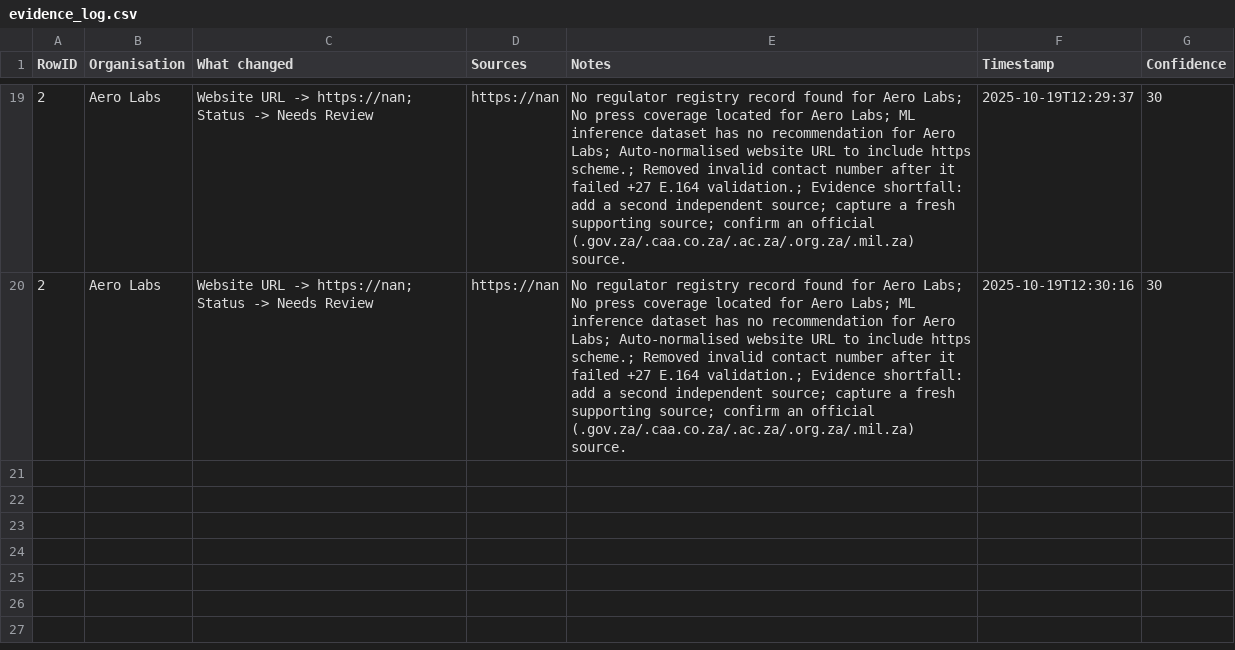
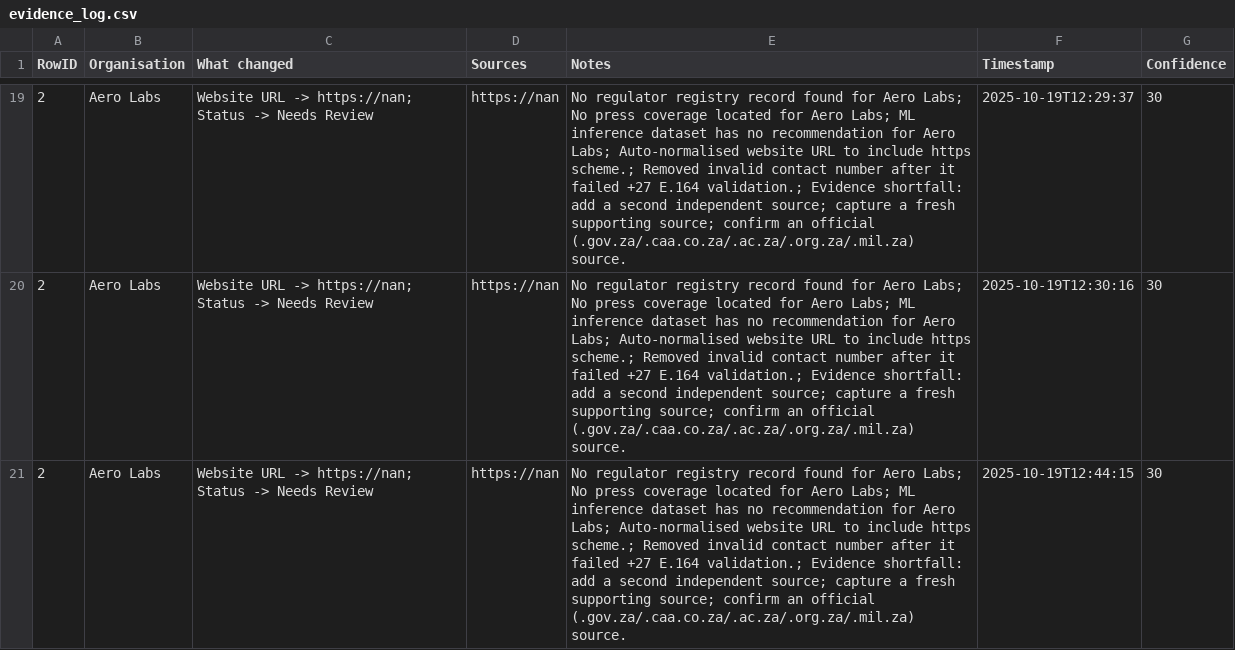
Before and after one commit to IAmJonoBo/watercrawl, a CSV file: data/interim/evidence_log.csv, drawn as a sheet; only a part is shown, gaps mark what is left out.

```diff
--- a/data/interim/evidence_log.csv
+++ b/data/interim/evidence_log.csv
@@ -20 +20,2 @@ RowID,Organisation,What changed,Sources,Notes,Timestamp,Confidence
 2,Aero Labs,Website URL -> https://nan; Status -> Needs Review,https://nan,No regulator registry record found for Aero Labs; No press coverage located for Aero Labs; ML inference dataset has no recommendation for Aero Labs; Auto-normalised website URL to include https scheme.; Removed invalid contact number after it failed +27 E.164 validation.; Evidence shortfall: add a second independent source; capture a fresh supporting source; confirm an official (.gov.za/.caa.co.za/.ac.za/.org.za/.mil.za) source.,2025-10-19T12:30:16,30
+2,Aero Labs,Website URL -> https://nan; Status -> Needs Review,https://nan,No regulator registry record found for Aero Labs; No press coverage located for Aero Labs; ML inference dataset has no recommendation for Aero Labs; Auto-normalised website URL to include https scheme.; Removed invalid contact number after it failed +27 E.164 validation.; Evidence shortfall: add a second independent source; capture a fresh supporting source; confirm an official (.gov.za/.caa.co.za/.ac.za/.org.za/.mil.za) source.,2025-10-19T12:44:15,30
```
Also changed, not shown: 2 other files.
